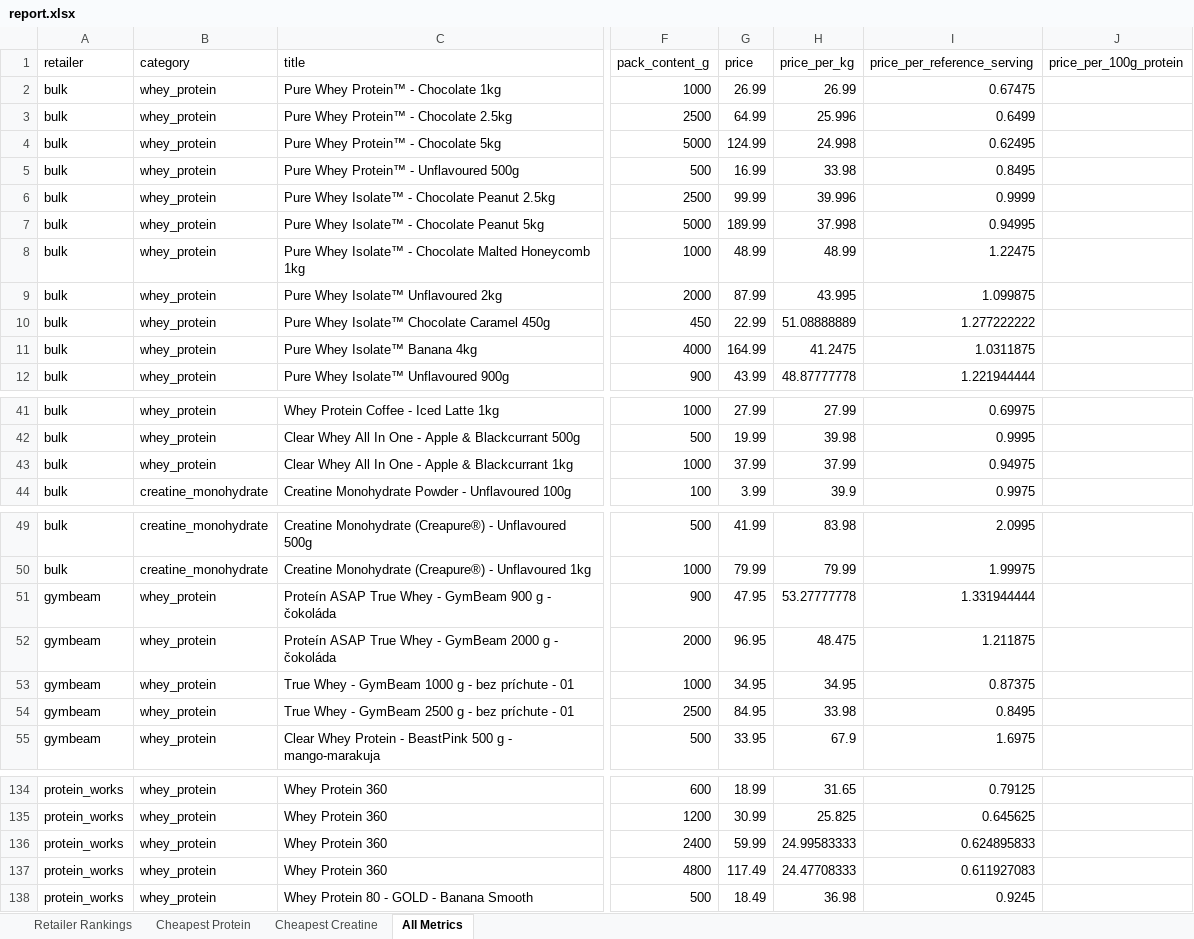
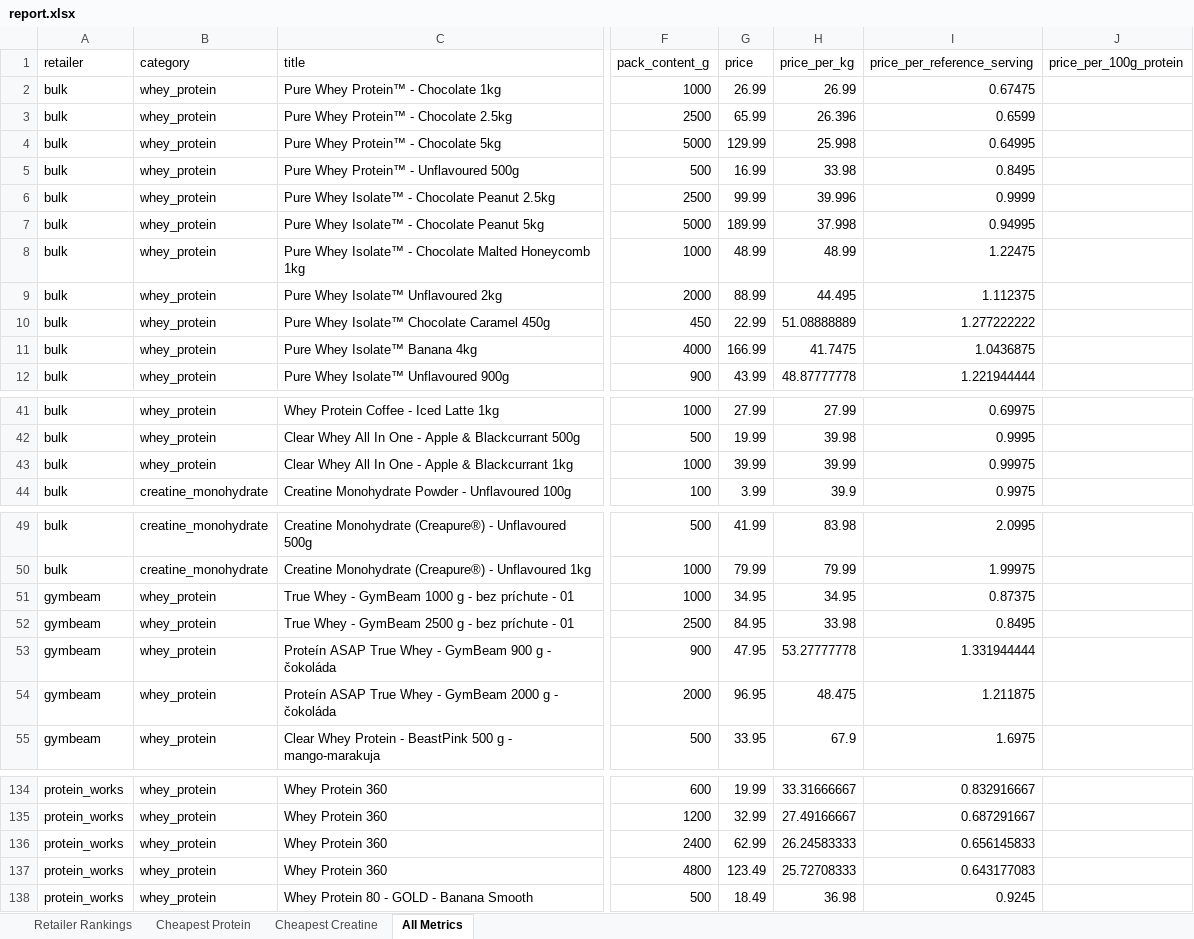
Before and after one commit to ToxicMinds/Web-Scr, an Excel workbook: artifacts/reports/report.xlsx, sheet All Metrics, drawn as a sheet; only a part is shown, gaps mark what is left out; values as stored, in another font and other column widths than the file's, no borders; the diff covers the shown part only; the diff names each change by its address in the sheet, - before the commit and + after, or states it on an @@ line.

```diff
--- a/artifacts/reports/report.xlsx (sheet All Metrics)
+++ b/artifacts/reports/report.xlsx (sheet All Metrics)
-G3 (price): 64.99
+G3 (price): 65.99
-H3 (price_per_kg): 25.996
+H3 (price_per_kg): 26.396
-I3 (price_per_reference_serving): 0.6499
+I3 (price_per_reference_serving): 0.6599
-G4 (price): 124.99
+G4 (price): 129.99
-H4 (price_per_kg): 24.998
+H4 (price_per_kg): 25.998
-I4 (price_per_reference_serving): 0.62495
+I4 (price_per_reference_serving): 0.64995
-G9 (price): 87.99
+G9 (price): 88.99
-H9 (price_per_kg): 43.995
+H9 (price_per_kg): 44.495
-I9 (price_per_reference_serving): 1.099875
+I9 (price_per_reference_serving): 1.112375
-G11 (price): 164.99
+G11 (price): 166.99
-H11 (price_per_kg): 41.2475
+H11 (price_per_kg): 41.7475
-I11 (price_per_reference_serving): 1.0311875
+I11 (price_per_reference_serving): 1.0436875
-G43 (price): 37.99
+G43 (price): 39.99
-H43 (price_per_kg): 37.99
+H43 (price_per_kg): 39.99
-I43 (price_per_reference_serving): 0.94975
+I43 (price_per_reference_serving): 0.99975
@@ row 53 moved to row 51: gymbeam @@
@@ row 54 moved to row 52: gymbeam @@
-G134 (price): 18.99
+G134 (price): 19.99
-H134 (price_per_kg): 31.65
+H134 (price_per_kg): 33.31666667
-I134 (price_per_reference_serving): 0.79125
+I134 (price_per_reference_serving): 0.832916667
-G135 (price): 30.99
+G135 (price): 32.99
-H135 (price_per_kg): 25.825
+H135 (price_per_kg): 27.49166667
-I135 (price_per_reference_serving): 0.645625
+I135 (price_per_reference_serving): 0.687291667
-G136 (price): 59.99
+G136 (price): 62.99
-H136 (price_per_kg): 24.99583333
+H136 (price_per_kg): 26.24583333
-I136 (price_per_reference_serving): 0.624895833
+I136 (price_per_reference_serving): 0.656145833
-G137 (price): 117.49
+G137 (price): 123.49
-H137 (price_per_kg): 24.47708333
+H137 (price_per_kg): 25.72708333
-I137 (price_per_reference_serving): 0.611927083
+I137 (price_per_reference_serving): 0.643177083
```
Also changed, not shown: 2 moved rows and 32 edited cells elsewhere in this sheet, web/public/reports/report.xlsx, 9 other files.
